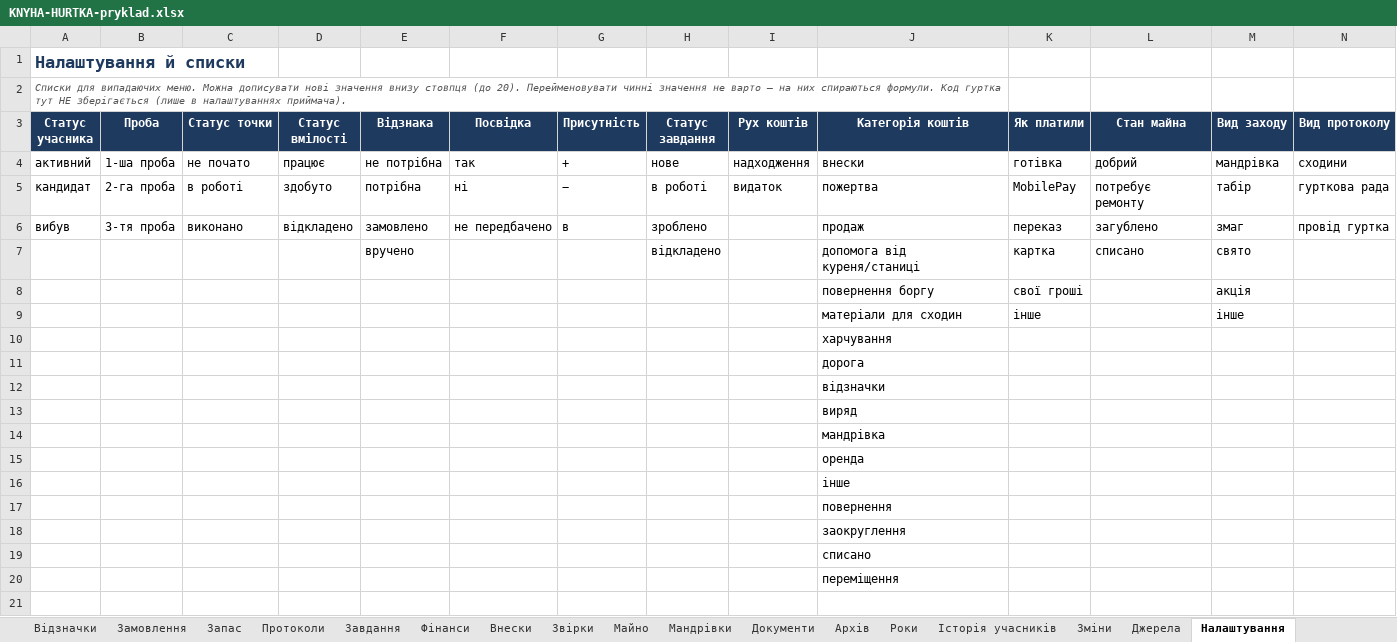
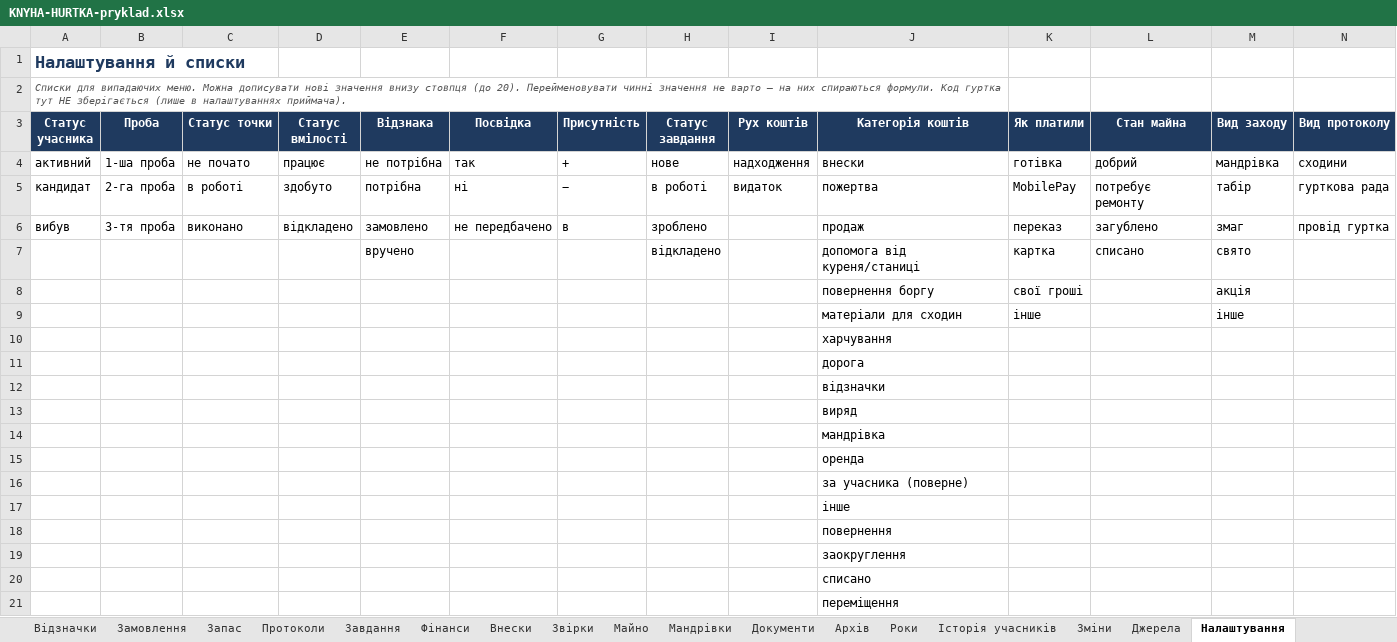
Before and after one commit to gutirky-fi/gutirky-fi.github.io, an Excel workbook: _robota/dokumenty/etap2/KNYHA-HURTKA-pryklad.xlsx, sheet Налаштування, drawn as a sheet; only a part is shown; values as stored, in another font and other column widths than the file's, no borders; rows hold the shown columns only; the diff names each change by its address in the sheet, - before the commit and + after, or states it on an @@ line.

```diff
--- a/_robota/dokumenty/etap2/KNYHA-HURTKA-pryklad.xlsx (sheet Налаштування)
+++ b/_robota/dokumenty/etap2/KNYHA-HURTKA-pryklad.xlsx (sheet Налаштування)
+row 16:  |  |  |  |  |  |  |  |  | за учасника (поверне)
```
Also changed, not shown: sheet Головна, sheet Фінанси, _robota/dokumenty/etap2/KNYHA-HURTKA-shablon.xlsx, 16 other files.
